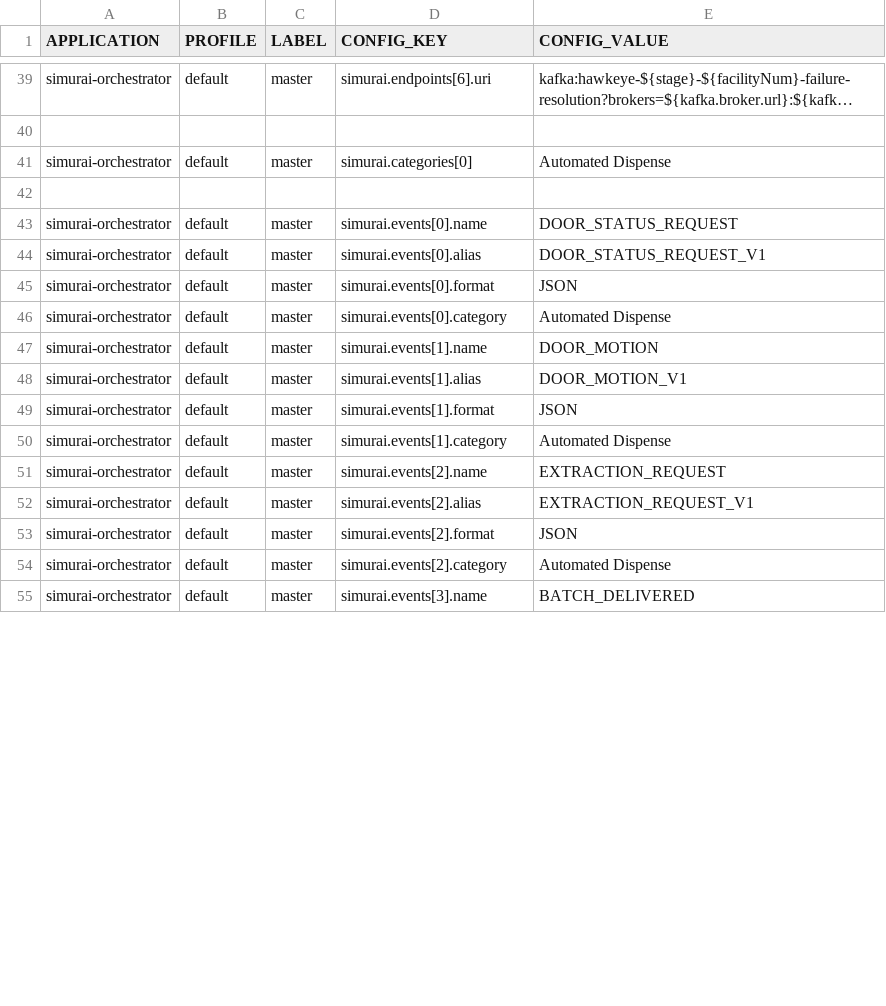
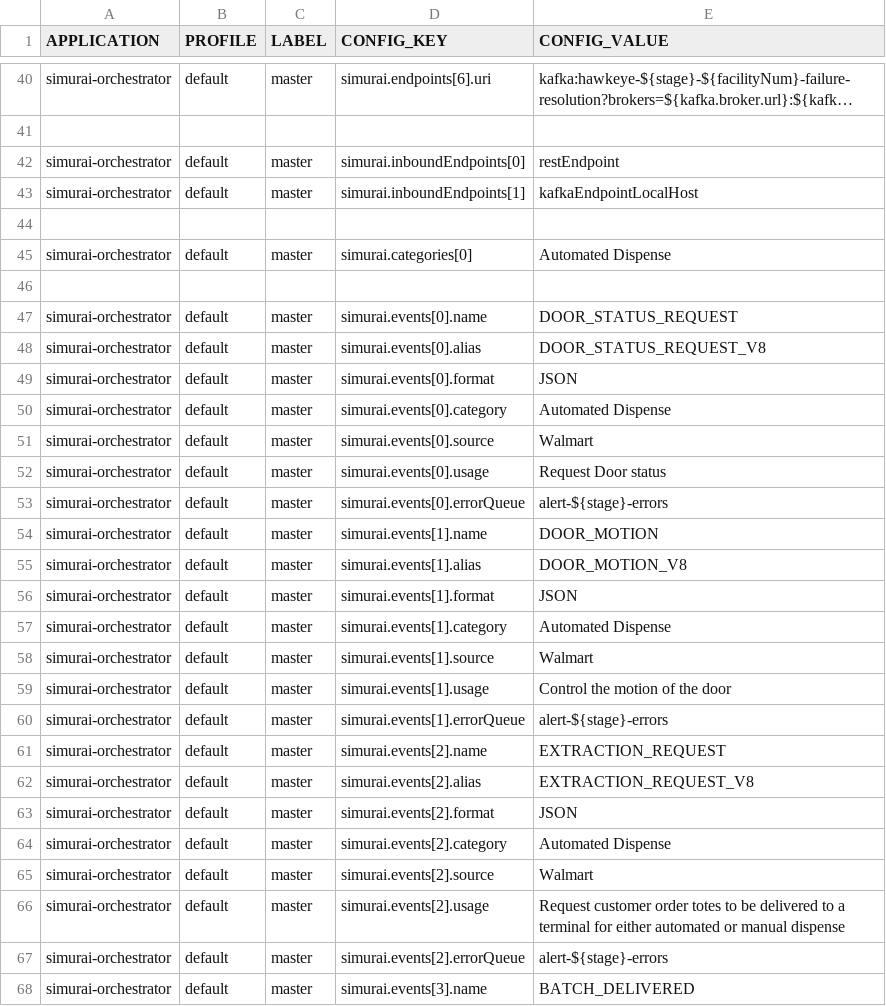
Before and after one commit to javierscope/simurai-ccm-liquibase-hawkeye, a CSV file: simurai-lab2-QA/src/main/resources/changelog/SIMURAI/simurai-orchestrator.csv (was simurai/src/main/resources/changelog/simurai-orchestrator.csv), drawn as a sheet; only a part is shown, gaps mark what is left out; long unchanged cells end in …; addresses are those after the commit; the diff covers the shown part only; the diff names each change by its address in the sheet, - before the commit and + after, or states it on an @@ line.

Commit message:
Simurai lab 2 configuration.

```diff
--- a/simurai/src/main/resources/changelog/simurai-orchestrator.csv
+++ b/simurai-lab2-QA/src/main/resources/changelog/SIMURAI/simurai-orchestrator.csv
+row 42: simurai-orchestrator | default | master | simurai.inboundEndpoints[0] | restEndpoint
+row 43: simurai-orchestrator | default | master | simurai.inboundEndpoints[1] | kafkaEndpointLocalHost
+row 44: (empty)
-E48 (CONFIG_VALUE): DOOR_STATUS_REQUEST_V1
+E48 (CONFIG_VALUE): DOOR_STATUS_REQUEST_V8
+row 51: simurai-orchestrator | default | master | simurai.events[0].source | Walmart
+row 52: simurai-orchestrator | default | master | simurai.events[0].usage | Request Door status
+row 53: simurai-orchestrator | default | master | simurai.events[0].errorQueue | alert-${stage}-errors
-E55 (CONFIG_VALUE): DOOR_MOTION_V1
+E55 (CONFIG_VALUE): DOOR_MOTION_V8
+row 58: simurai-orchestrator | default | master | simurai.events[1].source | Walmart
+row 59: simurai-orchestrator | default | master | simurai.events[1].usage | Control the motion of the door
+row 60: simurai-orchestrator | default | master | simurai.events[1].errorQueue | alert-${stage}-errors
-E62 (CONFIG_VALUE): EXTRACTION_REQUEST_V1
+E62 (CONFIG_VALUE): EXTRACTION_REQUEST_V8
+row 65: simurai-orchestrator | default | master | simurai.events[2].source | Walmart
+row 66: simurai-orchestrator | default | master | simurai.events[2].usage | Request customer order totes to be delivered to a terminal for either automated or manual dispense
+row 67: simurai-orchestrator | default | master | simurai.events[2].errorQueue | alert-${stage}-errors
```
Also changed, not shown: 13 added rows, 2 removed rows, 2 moved rows and 12 edited cells elsewhere in this file, 7 other files.
